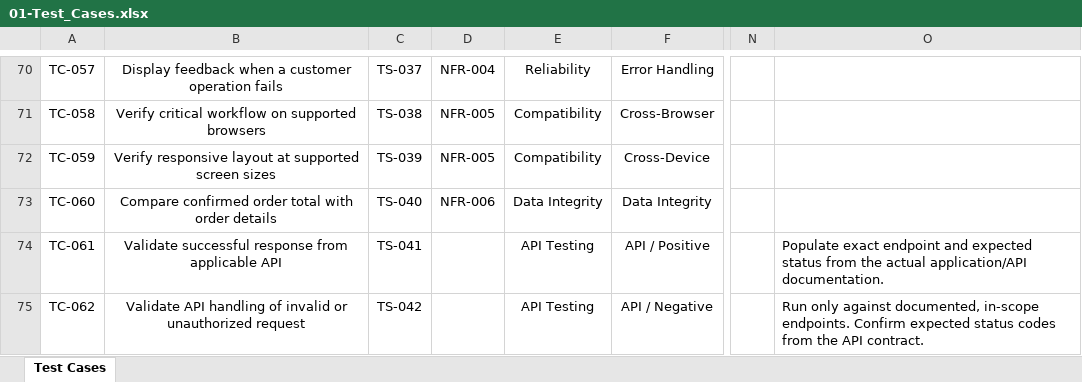
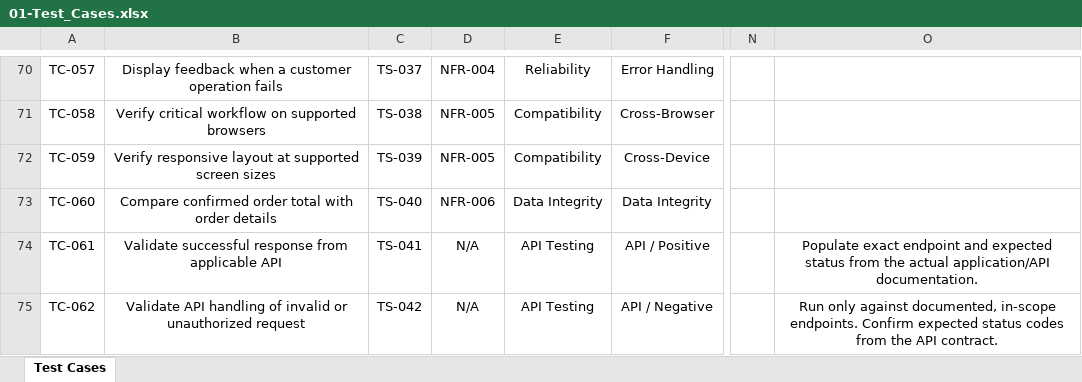
Before and after one commit to humayrasiddika22/QADemoE-CommerceApplicationManualTesting, an Excel workbook: 04-Test_Cases/01-Test_Cases.xlsx, sheet Test Cases, drawn as a sheet; only a part is shown, gaps mark what is left out; values as stored, in another font and other column widths than the file's, no borders; table styles not drawn; the diff covers the shown part only; the diff names each change by its address in the sheet, - before the commit and + after, or states it on an @@ line.

Commit message:
Execute test cases 1–3

```diff
--- a/04-Test_Cases/01-Test_Cases.xlsx (sheet Test Cases)
+++ b/04-Test_Cases/01-Test_Cases.xlsx (sheet Test Cases)
-D74:D75: (empty)
+D74:D75: N/A
-O74:O75 alignment: left
+O74:O75 alignment: center
```
Also changed, not shown: 20 edited cells and cell formats elsewhere in this sheet, 3 other files.
